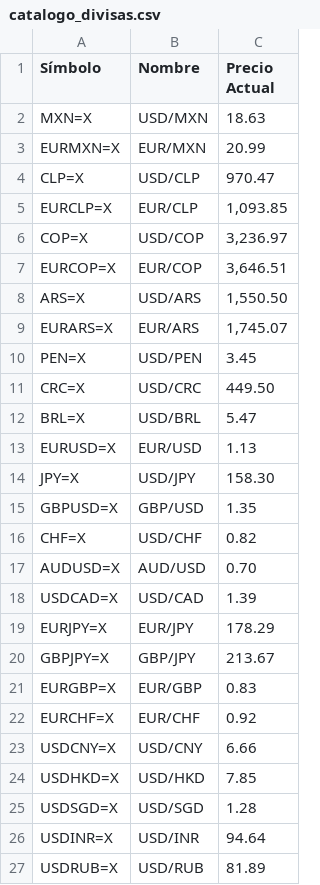
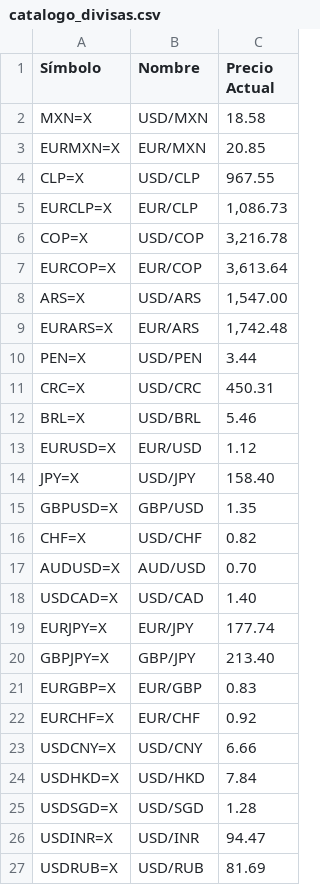
Before and after one commit to kzv50d/Divisas, a CSV file: catalogo_divisas.csv, drawn as a sheet.

```diff
--- a/catalogo_divisas.csv
+++ b/catalogo_divisas.csv
@@ -1,15 +1,15 @@
 Símbolo,Nombre,Precio Actual
-MXN=X,USD/MXN,18.63
-EURMXN=X,EUR/MXN,20.99
-CLP=X,USD/CLP,970.47
-EURCLP=X,EUR/CLP,"1,093.85"
-COP=X,USD/COP,"3,236.97"
-EURCOP=X,EUR/COP,"3,646.51"
-ARS=X,USD/ARS,"1,550.50"
-EURARS=X,EUR/ARS,"1,745.07"
-PEN=X,USD/PEN,3.45
-CRC=X,USD/CRC,449.50
-BRL=X,USD/BRL,5.47
-EURUSD=X,EUR/USD,1.13
-JPY=X,USD/JPY,158.30
+MXN=X,USD/MXN,18.58
+EURMXN=X,EUR/MXN,20.85
+CLP=X,USD/CLP,967.55
+EURCLP=X,EUR/CLP,"1,086.73"
+COP=X,USD/COP,"3,216.78"
+EURCOP=X,EUR/COP,"3,613.64"
+ARS=X,USD/ARS,"1,547.00"
+EURARS=X,EUR/ARS,"1,742.48"
+PEN=X,USD/PEN,3.44
+CRC=X,USD/CRC,450.31
+BRL=X,USD/BRL,5.46
+EURUSD=X,EUR/USD,1.12
+JPY=X,USD/JPY,158.40
 GBPUSD=X,GBP/USD,1.35
@@ -17,5 +17,5 @@ CHF=X,USD/CHF,0.82
 AUDUSD=X,AUD/USD,0.70
-USDCAD=X,USD/CAD,1.39
-EURJPY=X,EUR/JPY,178.29
-GBPJPY=X,GBP/JPY,213.67
+USDCAD=X,USD/CAD,1.40
+EURJPY=X,EUR/JPY,177.74
+GBPJPY=X,GBP/JPY,213.40
 EURGBP=X,EUR/GBP,0.83
@@ -23,5 +23,5 @@ EURCHF=X,EUR/CHF,0.92
 USDCNY=X,USD/CNY,6.66
-USDHKD=X,USD/HKD,7.85
+USDHKD=X,USD/HKD,7.84
 USDSGD=X,USD/SGD,1.28
-USDINR=X,USD/INR,94.64
-USDRUB=X,USD/RUB,81.89
+USDINR=X,USD/INR,94.47
+USDRUB=X,USD/RUB,81.69
```
